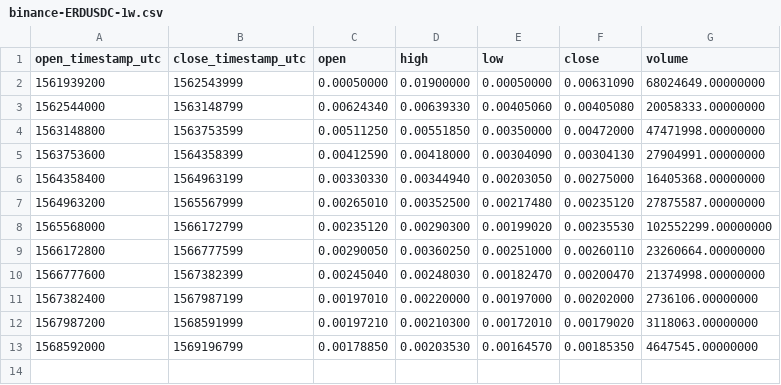
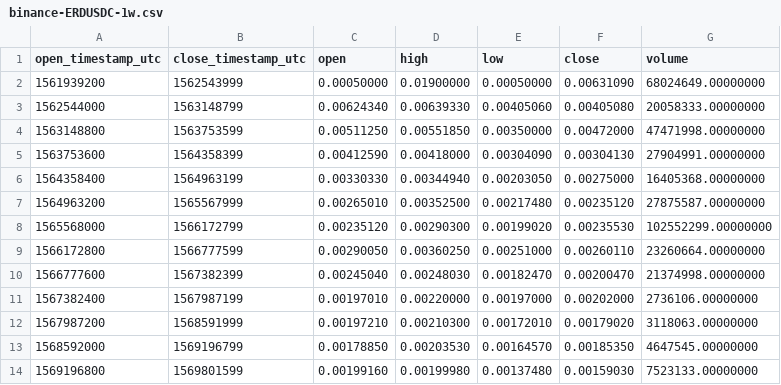
Before and after one commit to cryptobigbro/binance-ERDUSDC, a CSV file: binance-ERDUSDC-1w.csv, drawn as a sheet; the diff names each change by its address in the sheet, - before the commit and + after, or states it on an @@ line.

```diff
--- a/binance-ERDUSDC-1w.csv
+++ b/binance-ERDUSDC-1w.csv
+row 14: 1569196800 | 1569801599 | 0.00199160 | 0.00199980 | 0.00137480 | 0.00159030 | 7523133.00000000
```
Also changed, not shown: binance-ERDUSDC-1d.csv, binance-ERDUSDC-1h.csv.
